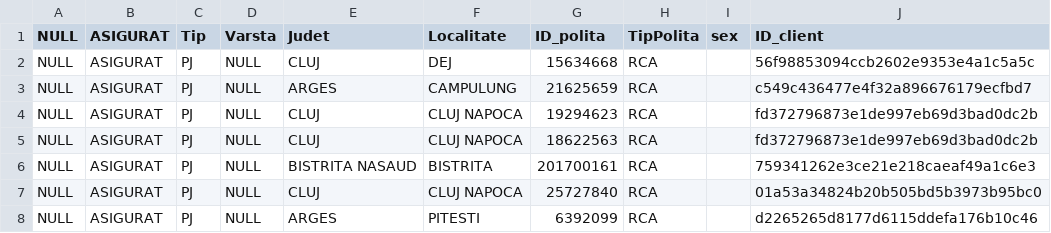
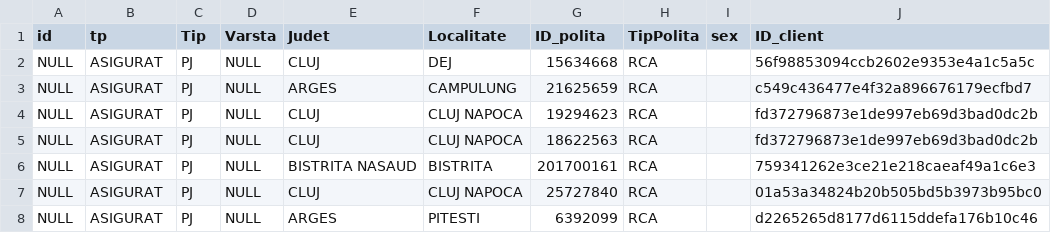
Before and after one commit to CoMa95/InsuranceCompany_Base_Model, a CSV file: left_clienti.csv, drawn as a sheet; only a part is shown.

```diff
--- a/left_clienti.csv
+++ b/left_clienti.csv
@@ -1,2 +1,2 @@
-NULL;ASIGURAT;Tip;Varsta;Judet;Localitate;ID_polita;TipPolita;sex;ID_client
+id;tp;Tip;Varsta;Judet;Localitate;ID_polita;TipPolita;sex;ID_client
 NULL;ASIGURAT;PJ;NULL;CLUJ;DEJ;15634668;RCA;;56f98853094ccb2602e9353e4a1c5a5c
```
Also changed, not shown: 1 other file.
